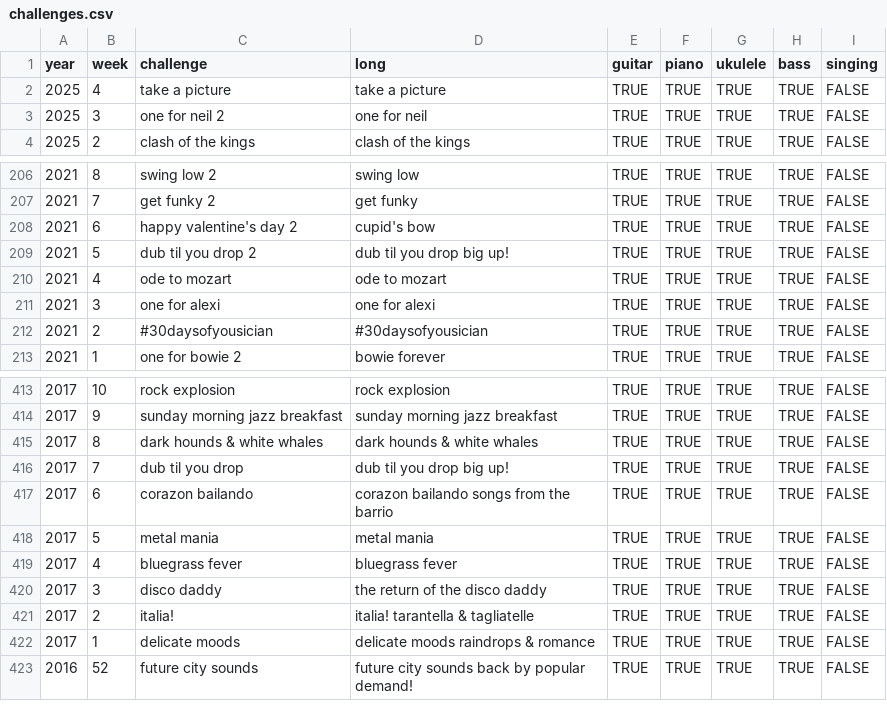
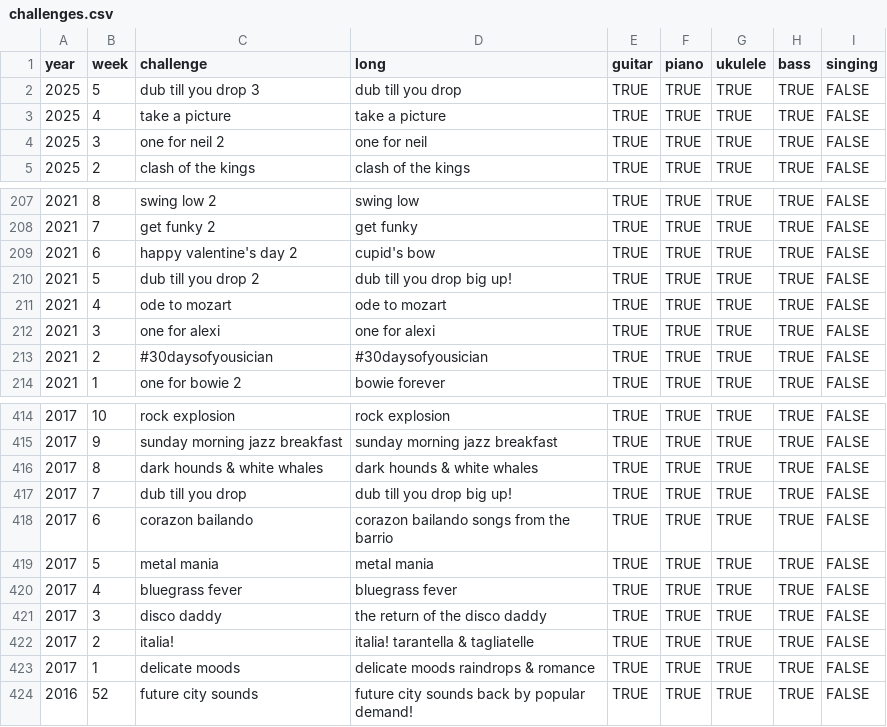
Before and after one commit to zeljkofilipin/yousician, a CSV file: challenges.csv, drawn as a sheet; only a part is shown, gaps mark what is left out.

```diff
--- a/challenges.csv
+++ b/challenges.csv
@@ -1,2 +1,3 @@
 year,week,challenge,long,guitar,piano,ukulele,bass,singing
+2025,5,dub till you drop 3,dub till you drop,TRUE,TRUE,TRUE,TRUE,FALSE
 2025,4,take a picture,take a picture,TRUE,TRUE,TRUE,TRUE,FALSE
@@ -208,3 +209,3 @@ year,week,challenge,long,guitar,piano,ukulele,bass,singing
 2021,6,happy valentine's day 2,cupid's bow,TRUE,TRUE,TRUE,TRUE,FALSE
-2021,5,dub til you drop 2,dub til you drop big up!,TRUE,TRUE,TRUE,TRUE,FALSE
+2021,5,dub till you drop 2,dub till you drop big up!,TRUE,TRUE,TRUE,TRUE,FALSE
 2021,4,ode to mozart,ode to mozart,TRUE,TRUE,TRUE,TRUE,FALSE
@@ -415,3 +416,3 @@ year,week,challenge,long,guitar,piano,ukulele,bass,singing
 2017,8,dark hounds & white whales,dark hounds & white whales,TRUE,TRUE,TRUE,TRUE,FALSE
-2017,7,dub til you drop,dub til you drop big up!,TRUE,TRUE,TRUE,TRUE,FALSE
+2017,7,dub till you drop,dub till you drop big up!,TRUE,TRUE,TRUE,TRUE,FALSE
 2017,6,corazon bailando,corazon bailando songs from the barrio,TRUE,TRUE,TRUE,TRUE,FALSE
```
Also changed, not shown: yousician.csv, 1 other file.
